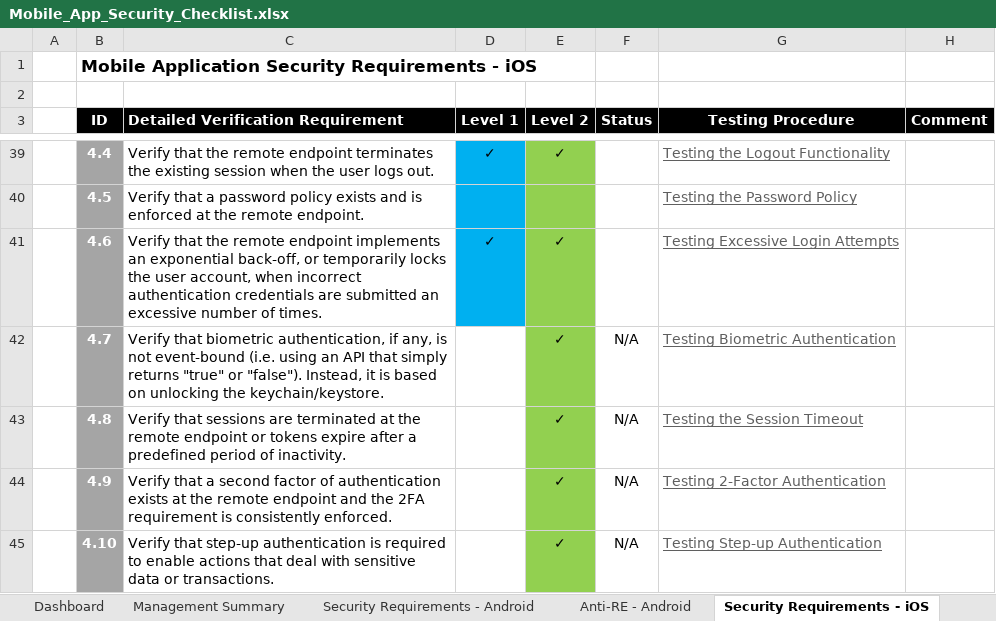
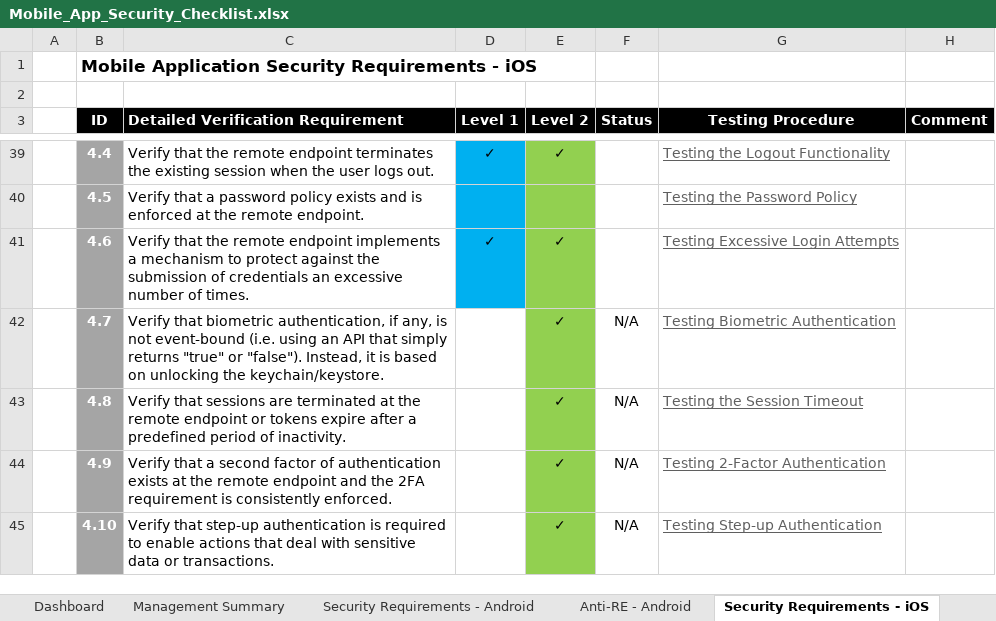
Before and after one commit to OWASP/owasp-mastg, an Excel workbook: Checklists/Mobile_App_Security_Checklist.xlsx, sheet Security Requirements - iOS, drawn as a sheet; only a part is shown, gaps mark what is left out; values as stored, in another font and other column widths than the file's, no borders; the diff names each change by its address in the sheet, - before the commit and + after, or states it on an @@ line.

Commit message:
updated checklist requirements

```diff
--- a/Checklists/Mobile_App_Security_Checklist.xlsx (sheet Security Requirements - iOS)
+++ b/Checklists/Mobile_App_Security_Checklist.xlsx (sheet Security Requirements - iOS)
-C41: …endpoint implements an exponential back-off, or temporarily locks the user account, when incorrect authentication credentials are submitted an excessive…
+C41: …endpoint implements a mechanism to protect against the submission of credentials an excessive…
```
Also changed, not shown: sheet Anti-RE - Android, sheet Anti-RE - iOS, sheet Management Summary, sheet Dashboard, sheet Security Requirements - Android, formulas that keep their value, charts or pictures.
